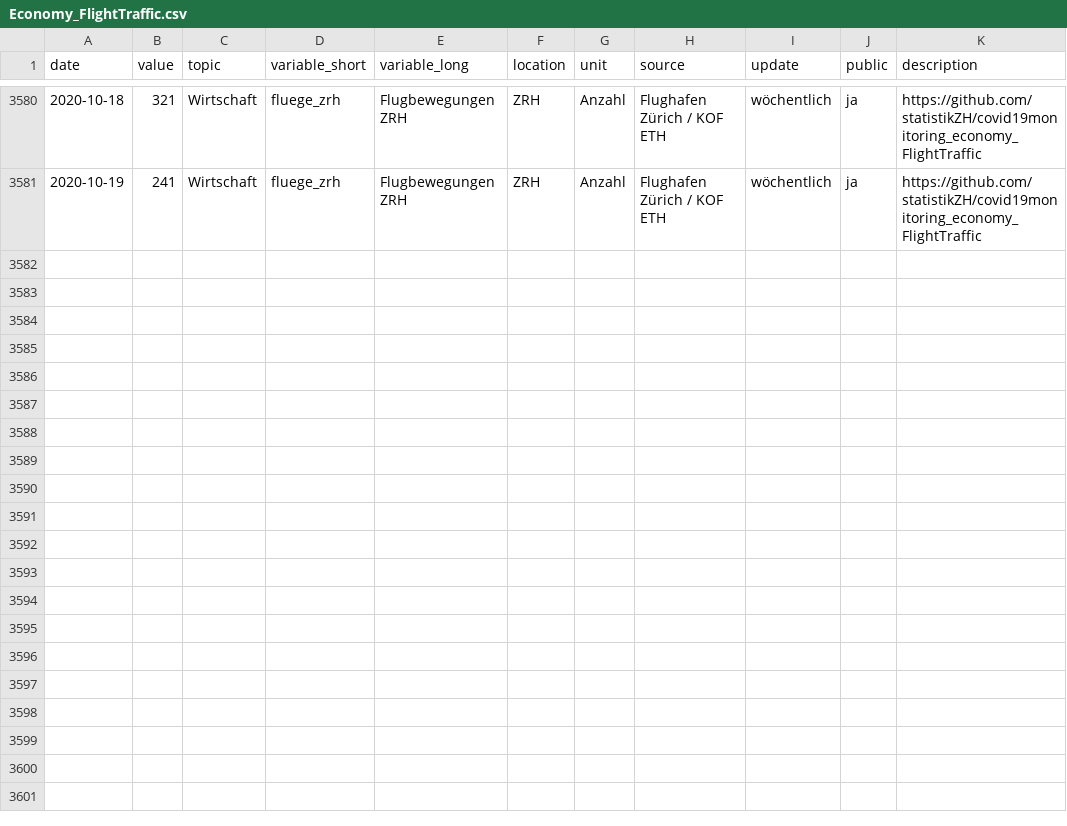
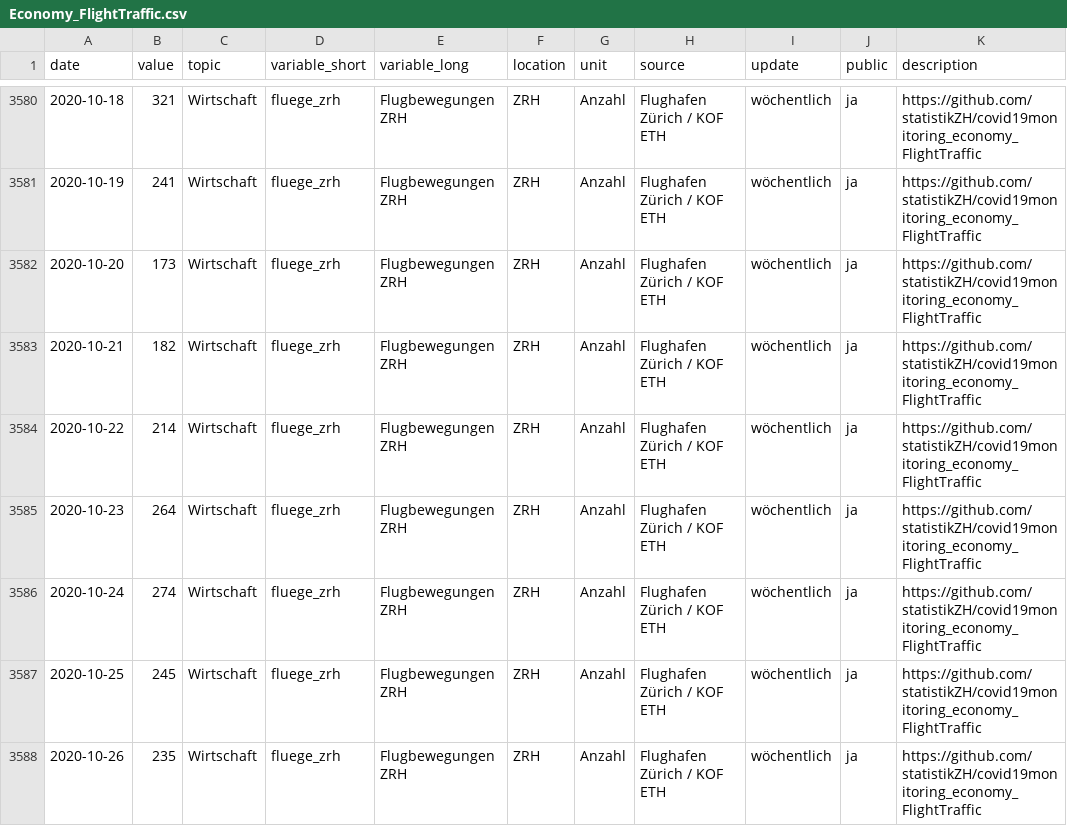
Before and after one commit to statistikZH/covid19monitoring_economy_FlightTraffic, a CSV file: Economy_FlightTraffic.csv, drawn as a sheet; only a part is shown, gaps mark what is left out; the diff names each change by its address in the sheet, - before the commit and + after, or states it on an @@ line.

Commit message:
data refresh

```diff
--- a/Economy_FlightTraffic.csv
+++ b/Economy_FlightTraffic.csv
+row 3582: 2020-10-20 | 173 | Wirtschaft | fluege_zrh | Flugbewegungen ZRH | ZRH | Anzahl | Flughafen Zürich / KOF ETH | wöchentlich | ja | https://github.com/statistikZH/covid19monitoring_economy_FlightTraffic
+row 3583: 2020-10-21 | 182 | Wirtschaft | fluege_zrh | Flugbewegungen ZRH | ZRH | Anzahl | Flughafen Zürich / KOF ETH | wöchentlich | ja | https://github.com/statistikZH/covid19monitoring_economy_FlightTraffic
+row 3584: 2020-10-22 | 214 | Wirtschaft | fluege_zrh | Flugbewegungen ZRH | ZRH | Anzahl | Flughafen Zürich / KOF ETH | wöchentlich | ja | https://github.com/statistikZH/covid19monitoring_economy_FlightTraffic
+row 3585: 2020-10-23 | 264 | Wirtschaft | fluege_zrh | Flugbewegungen ZRH | ZRH | Anzahl | Flughafen Zürich / KOF ETH | wöchentlich | ja | https://github.com/statistikZH/covid19monitoring_economy_FlightTraffic
+row 3586: 2020-10-24 | 274 | Wirtschaft | fluege_zrh | Flugbewegungen ZRH | ZRH | Anzahl | Flughafen Zürich / KOF ETH | wöchentlich | ja | https://github.com/statistikZH/covid19monitoring_economy_FlightTraffic
+row 3587: 2020-10-25 | 245 | Wirtschaft | fluege_zrh | Flugbewegungen ZRH | ZRH | Anzahl | Flughafen Zürich / KOF ETH | wöchentlich | ja | https://github.com/statistikZH/covid19monitoring_economy_FlightTraffic
+row 3588: 2020-10-26 | 235 | Wirtschaft | fluege_zrh | Flugbewegungen ZRH | ZRH | Anzahl | Flughafen Zürich / KOF ETH | wöchentlich | ja | https://github.com/statistikZH/covid19monitoring_economy_FlightTraffic
```
Also changed, not shown: old/arrivals.csv, old/departures.csv.
